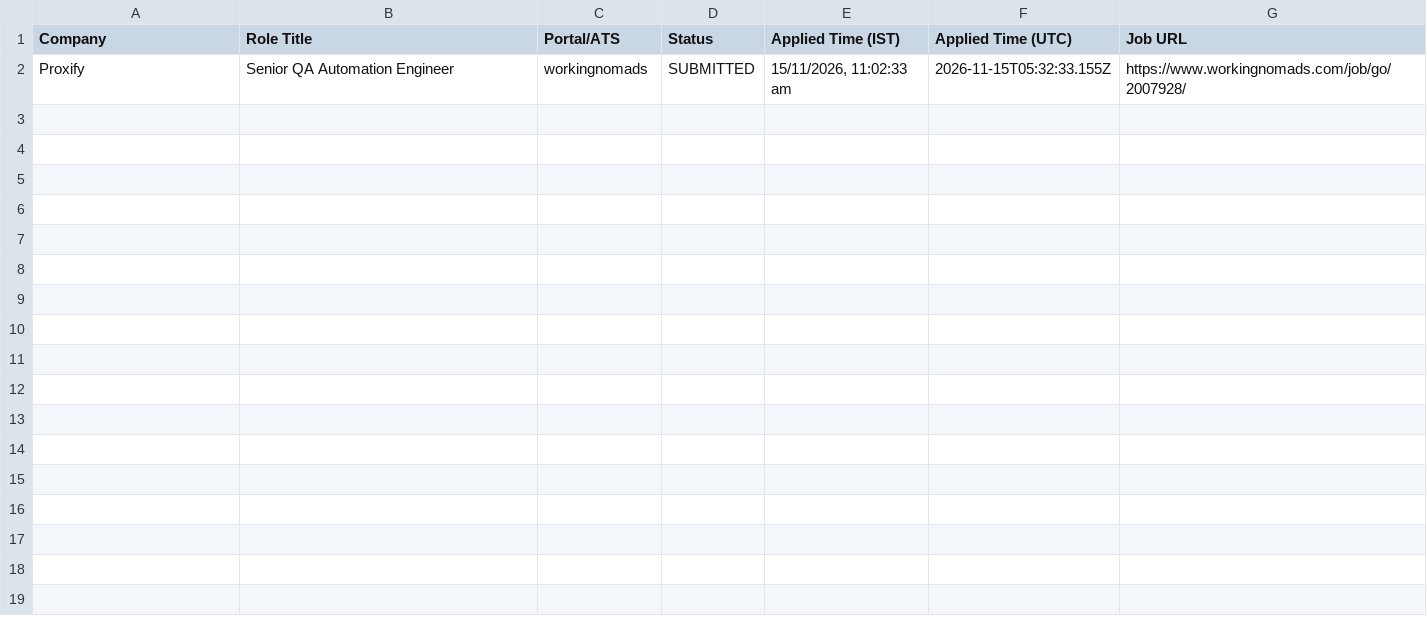
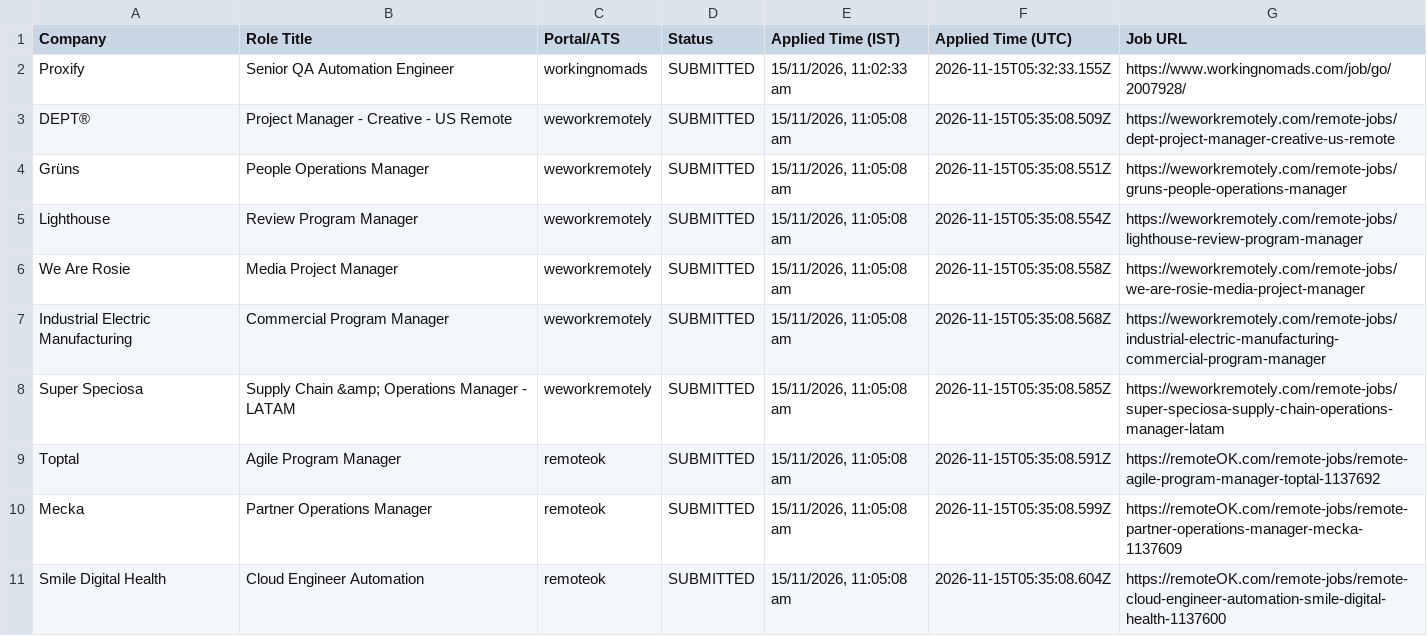
Before and after one commit to sandeepramaswamykashyap-coder/job-search-agent, a CSV file: consolidated_applications_master.csv, drawn as a sheet; the diff names each change by its address in the sheet, - before the commit and + after, or states it on an @@ line.

```diff
--- a/consolidated_applications_master.csv
+++ b/consolidated_applications_master.csv
+row 3: DEPT® | Project Manager - Creative - US Remote | weworkremotely | SUBMITTED | 15/11/2026, 11:05:08 am | 2026-11-15T05:35:08.509Z | https://weworkremotely.com/remote-jobs/dept-project-manager-creative-us-remote
+row 4: Grüns | People Operations Manager | weworkremotely | SUBMITTED | 15/11/2026, 11:05:08 am | 2026-11-15T05:35:08.551Z | https://weworkremotely.com/remote-jobs/gruns-people-operations-manager
+row 5: Lighthouse | Review Program Manager | weworkremotely | SUBMITTED | 15/11/2026, 11:05:08 am | 2026-11-15T05:35:08.554Z | https://weworkremotely.com/remote-jobs/lighthouse-review-program-manager
+row 6: We Are Rosie | Media Project Manager | weworkremotely | SUBMITTED | 15/11/2026, 11:05:08 am | 2026-11-15T05:35:08.558Z | https://weworkremotely.com/remote-jobs/we-are-rosie-media-project-manager
+row 7: Industrial Electric Manufacturing | Commercial Program Manager | weworkremotely | SUBMITTED | 15/11/2026, 11:05:08 am | 2026-11-15T05:35:08.568Z | https://weworkremotely.com/remote-jobs/industrial-electric-manufacturing-commercial-program-manager
+row 8: Super Speciosa | Supply Chain &amp; Operations Manager - LATAM | weworkremotely | SUBMITTED | 15/11/2026, 11:05:08 am | 2026-11-15T05:35:08.585Z | https://weworkremotely.com/remote-jobs/super-speciosa-supply-chain-operations-manager-latam
+row 9: Toptal | Agile Program Manager | remoteok | SUBMITTED | 15/11/2026, 11:05:08 am | 2026-11-15T05:35:08.591Z | https://remoteOK.com/remote-jobs/remote-agile-program-manager-toptal-1137692
+row 10: Mecka | Partner Operations Manager | remoteok | SUBMITTED | 15/11/2026, 11:05:08 am | 2026-11-15T05:35:08.599Z | https://remoteOK.com/remote-jobs/remote-partner-operations-manager-mecka-1137609
+row 11: Smile Digital Health | Cloud Engineer Automation | remoteok | SUBMITTED | 15/11/2026, 11:05:08 am | 2026-11-15T05:35:08.604Z | https://remoteOK.com/remote-jobs/remote-cloud-engineer-automation-smile-digital-health-1137600
```
Also changed, not shown: verified_clean_applications.csv, 2 other files.
